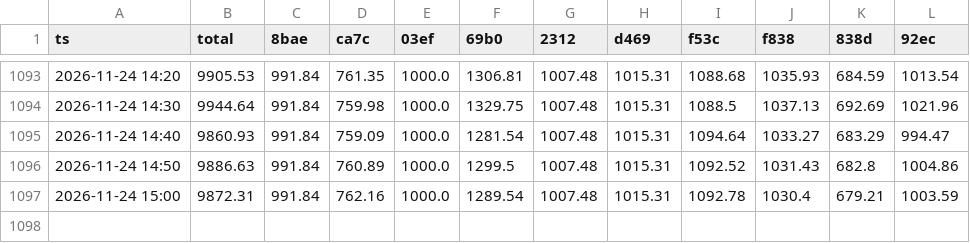
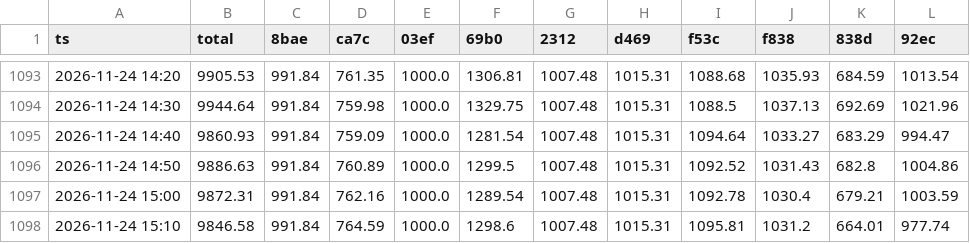
Before and after one commit to eriphelo15/nexus-replicator, a CSV file: v1/resumen.csv, drawn as a sheet; only a part is shown, gaps mark what is left out; the diff names each change by its address in the sheet, - before the commit and + after, or states it on an @@ line.

Commit message:
perps 2026-11-24 15:20

```diff
--- a/v1/resumen.csv
+++ b/v1/resumen.csv
+row 1098: 2026-11-24 15:10 | 9846.58 | 991.84 | 764.59 | 1000.0 | 1298.6 | 1007.48 | 1015.31 | 1095.81 | 1031.2 | 664.01 | 977.74
```
